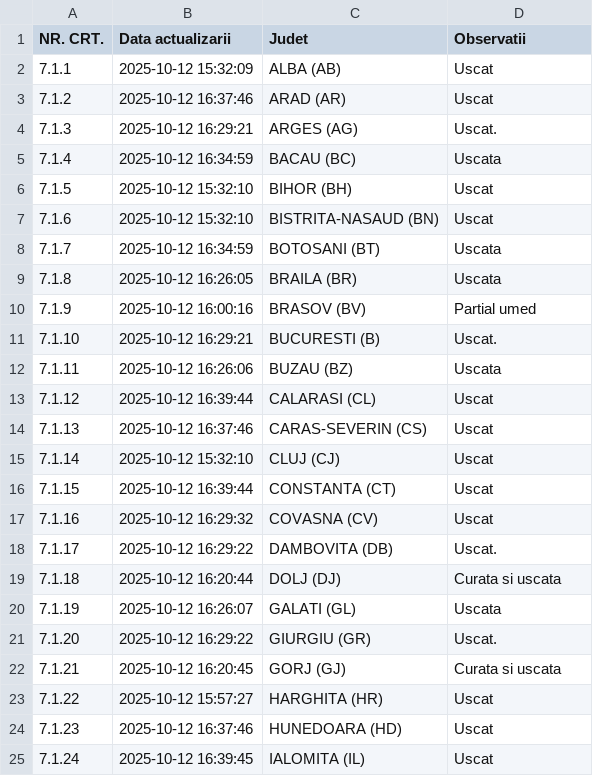
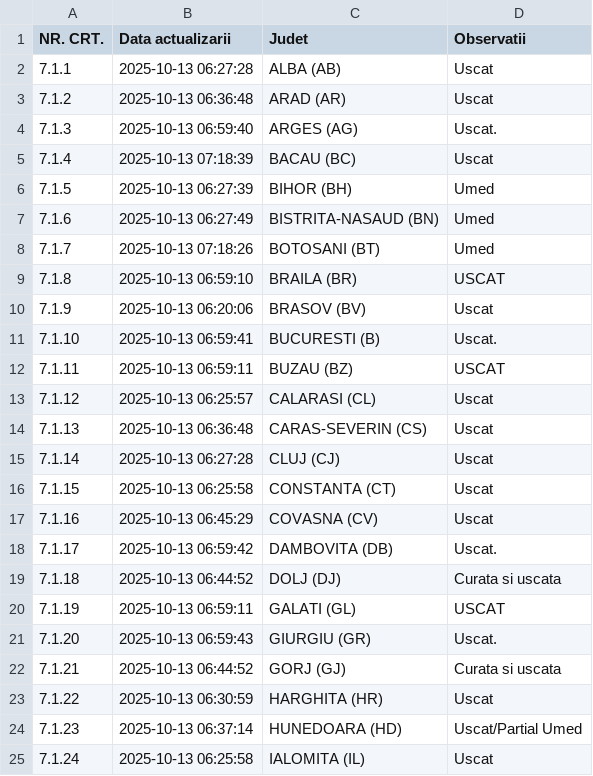
Before and after one commit to gov2-ro/prometeu, a CSV file: data/andnet/csv/starea generala.csv, drawn as a sheet; only a part is shown; the diff covers the shown part only.

```diff
--- a/data/andnet/csv/starea generala.csv
+++ b/data/andnet/csv/starea generala.csv
@@ -1,25 +1,25 @@
 NR. CRT.,Data actualizarii,Judet,Observatii
-7.1.1,2025-10-12 15:32:09,ALBA (AB),Uscat
-7.1.2,2025-10-12 16:37:46,ARAD (AR),Uscat
-7.1.3,2025-10-12 16:29:21,ARGES (AG),Uscat.
-7.1.4,2025-10-12 16:34:59,BACAU (BC),Uscata
-7.1.5,2025-10-12 15:32:10,BIHOR (BH),Uscat
-7.1.6,2025-10-12 15:32:10,BISTRITA-NASAUD (BN),Uscat
-7.1.7,2025-10-12 16:34:59,BOTOSANI (BT),Uscata
-7.1.8,2025-10-12 16:26:05,BRAILA (BR),Uscata
-7.1.9,2025-10-12 16:00:16,BRASOV (BV),Partial umed
-7.1.10,2025-10-12 16:29:21,BUCURESTI (B),Uscat.
-7.1.11,2025-10-12 16:26:06,BUZAU (BZ),Uscata
-7.1.12,2025-10-12 16:39:44,CALARASI (CL),Uscat
-7.1.13,2025-10-12 16:37:46,CARAS-SEVERIN (CS),Uscat
-7.1.14,2025-10-12 15:32:10,CLUJ (CJ),Uscat
-7.1.15,2025-10-12 16:39:44,CONSTANTA (CT),Uscat
-7.1.16,2025-10-12 16:29:32,COVASNA (CV),Uscat
-7.1.17,2025-10-12 16:29:22,DAMBOVITA (DB),Uscat.
-7.1.18,2025-10-12 16:20:44,DOLJ (DJ),Curata si uscata
-7.1.19,2025-10-12 16:26:07,GALATI (GL),Uscata
-7.1.20,2025-10-12 16:29:22,GIURGIU (GR),Uscat.
-7.1.21,2025-10-12 16:20:45,GORJ (GJ),Curata si uscata
-7.1.22,2025-10-12 15:57:27,HARGHITA (HR),Uscat
-7.1.23,2025-10-12 16:37:46,HUNEDOARA (HD),Uscat
-7.1.24,2025-10-12 16:39:45,IALOMITA (IL),Uscat
+7.1.1,2025-10-13 06:27:28,ALBA (AB),Uscat
+7.1.2,2025-10-13 06:36:48,ARAD (AR),Uscat
+7.1.3,2025-10-13 06:59:40,ARGES (AG),Uscat.
+7.1.4,2025-10-13 07:18:39,BACAU (BC),Uscat
+7.1.5,2025-10-13 06:27:39,BIHOR (BH),Umed
+7.1.6,2025-10-13 06:27:49,BISTRITA-NASAUD (BN),Umed
+7.1.7,2025-10-13 07:18:26,BOTOSANI (BT),Umed
+7.1.8,2025-10-13 06:59:10,BRAILA (BR),USCAT
+7.1.9,2025-10-13 06:20:06,BRASOV (BV),Uscat
+7.1.10,2025-10-13 06:59:41,BUCURESTI (B),Uscat.
+7.1.11,2025-10-13 06:59:11,BUZAU (BZ),USCAT
+7.1.12,2025-10-13 06:25:57,CALARASI (CL),Uscat
+7.1.13,2025-10-13 06:36:48,CARAS-SEVERIN (CS),Uscat
+7.1.14,2025-10-13 06:27:28,CLUJ (CJ),Uscat
+7.1.15,2025-10-13 06:25:58,CONSTANTA (CT),Uscat
+7.1.16,2025-10-13 06:45:29,COVASNA (CV),Uscat
+7.1.17,2025-10-13 06:59:42,DAMBOVITA (DB),Uscat.
+7.1.18,2025-10-13 06:44:52,DOLJ (DJ),Curata si uscata
+7.1.19,2025-10-13 06:59:11,GALATI (GL),USCAT
+7.1.20,2025-10-13 06:59:43,GIURGIU (GR),Uscat.
+7.1.21,2025-10-13 06:44:52,GORJ (GJ),Curata si uscata
+7.1.22,2025-10-13 06:30:59,HARGHITA (HR),Uscat
+7.1.23,2025-10-13 06:37:14,HUNEDOARA (HD),Uscat/Partial Umed
+7.1.24,2025-10-13 06:25:58,IALOMITA (IL),Uscat
```
Also changed, not shown: 27 edited cells elsewhere in this file, data/andnet/csv/meteo.csv, data/andnet/csv/temperatura.csv, 11 other files.
